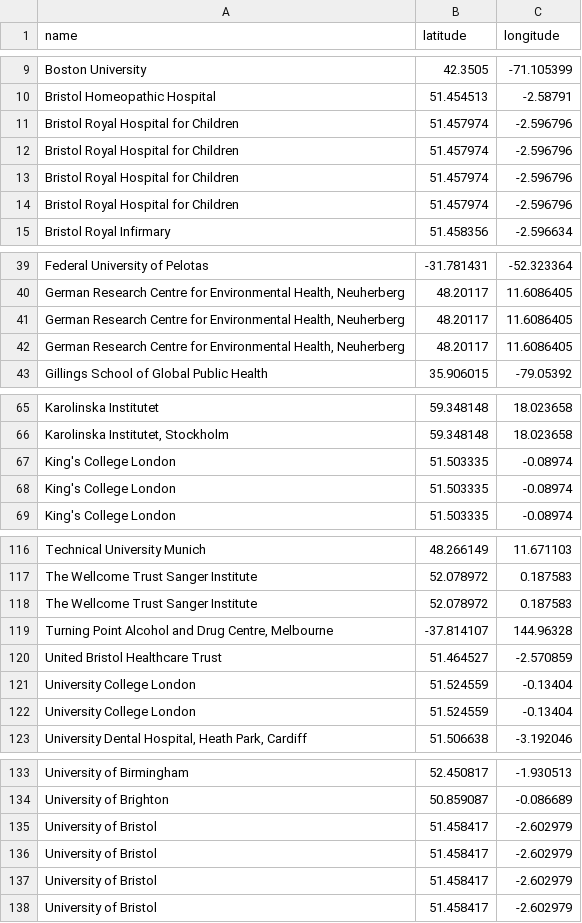
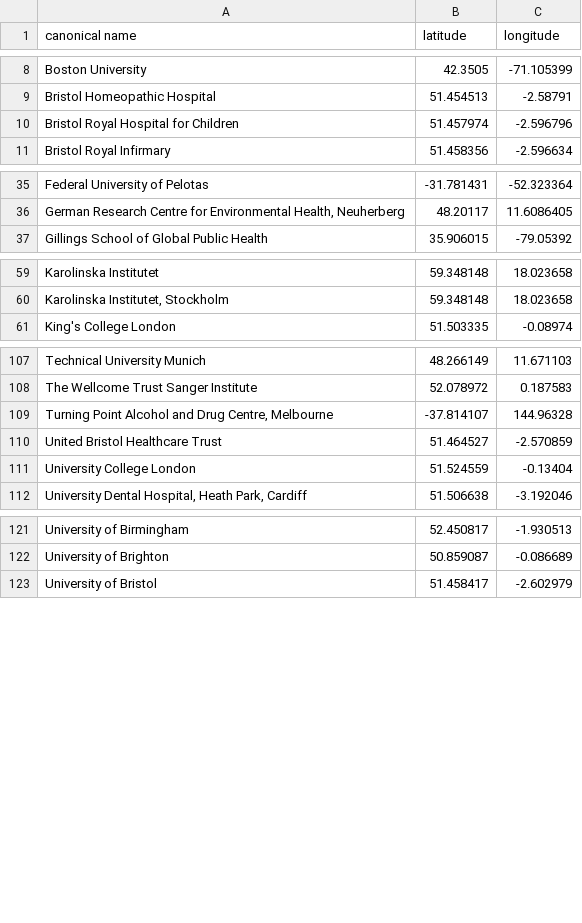
Before and after one commit to OllyButters/puma, a CSV file: config/lat_longs.csv, drawn as a sheet; only a part is shown, gaps mark what is left out; the diff covers the shown part only.

```diff
--- a/config/lat_longs.csv
+++ b/config/lat_longs.csv
@@ -1 +1 @@
-name,latitude,longitude
+canonical name,latitude,longitude
@@ -10,5 +9,2 @@ Boston University,42.3505,-71.105399
 Bristol Homeopathic Hospital,51.454513,-2.58791
-Bristol Royal Hospital for Children,51.457974,-2.596796
-Bristol Royal Hospital for Children,51.457974,-2.596796
-Bristol Royal Hospital for Children,51.457974,-2.596796
 Bristol Royal Hospital for Children,51.457974,-2.596796
@@ -40,4 +36,2 @@ Federal University of Pelotas,-31.781431,-52.323364
 "German Research Centre for Environmental Health, Neuherberg",48.20117,11.6086405
-"German Research Centre for Environmental Health, Neuherberg",48.20117,11.6086405
-"German Research Centre for Environmental Health, Neuherberg",48.20117,11.6086405
 Gillings School of Global Public Health,35.906015,-79.05392
@@ -66,4 +60,2 @@ Karolinska Institutet,59.348148,18.023658
 "Karolinska Institutet, Stockholm",59.348148,18.023658
-King's College London,51.503335,-0.08974
-King's College London,51.503335,-0.08974
 King's College London,51.503335,-0.08974
@@ -117,6 +108,4 @@ Technical University Munich,48.266149,11.671103
 The Wellcome Trust Sanger Institute,52.078972,0.187583
-The Wellcome Trust Sanger Institute,52.078972,0.187583
 "Turning Point Alcohol and Drug Centre, Melbourne",-37.814107,144.96328
 United Bristol Healthcare Trust,51.464527,-2.570859
-University College London,51.524559,-0.13404
 University College London,51.524559,-0.13404
@@ -134,5 +122,2 @@ University of Birmingham,52.450817,-1.930513
 University of Brighton,50.859087,-0.086689
-University of Bristol,51.458417,-2.602979
-University of Bristol,51.458417,-2.602979
-University of Bristol,51.458417,-2.602979
 University of Bristol,51.458417,-2.602979
```
Also changed, not shown: 3 removed rows elsewhere in this file, 1 other file.
